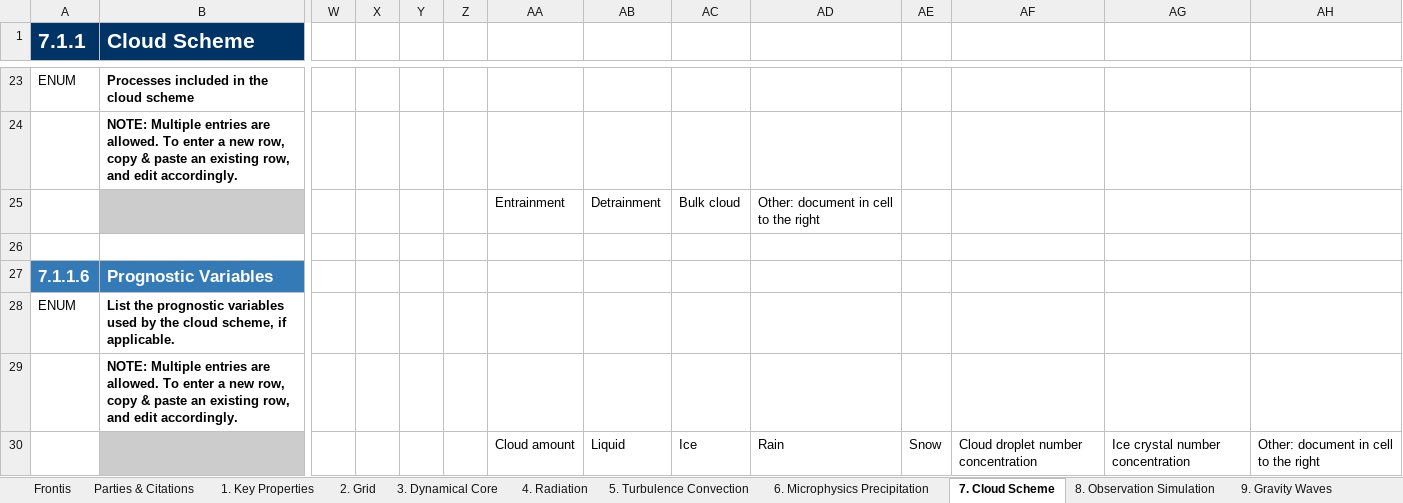
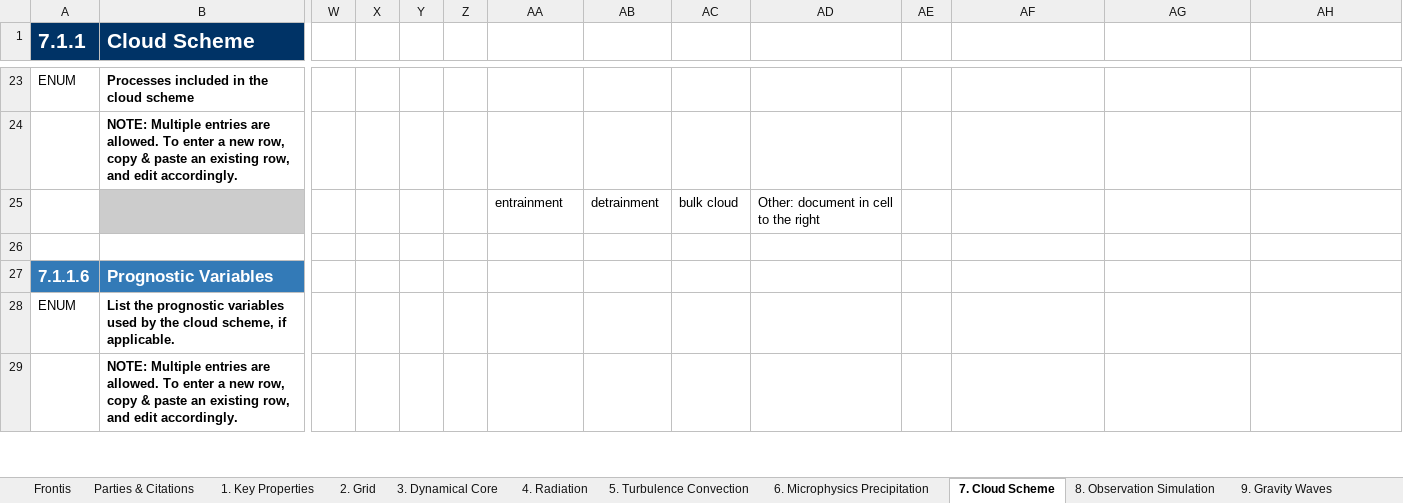
Before and after one commit to ES-DOC-INSTITUTIONAL/dkrz, an Excel workbook: cmip6/models/mpi-esm1-2-hr/cmip6_dkrz_mpi-esm1-2-hr_atmos.xlsx, sheet 7. Cloud Scheme, drawn as a sheet; only a part is shown, gaps mark what is left out; values as stored, in another font and other column widths than the file's, no borders; removed rows and columns are numbered as before the commit, all else as after; rows hold the shown columns only; the diff covers the shown part only; the diff names each change by its address in the sheet, - before the commit and + after, or states it on an @@ line.

```diff
--- a/cmip6/models/mpi-esm1-2-hr/cmip6_dkrz_mpi-esm1-2-hr_atmos.xlsx (sheet 7. Cloud Scheme)
+++ b/cmip6/models/mpi-esm1-2-hr/cmip6_dkrz_mpi-esm1-2-hr_atmos.xlsx (sheet 7. Cloud Scheme)
-AA25: Entrainment
+AA25: entrainment
-AB25: Detrainment
+AB25: detrainment
-AC25: Bulk cloud
+AC25: bulk cloud
-row 30:  |  |  |  |  |  | Cloud amount | Liquid | Ice | Rain | Snow | Cloud droplet number concentration | Ice crystal number concentration | Other: document in cell to the right
```
Also changed, not shown: 1 added row and 22 edited cells elsewhere in this sheet, sheet 4. Radiation, sheet 5. Turbulence Convection, sheet 3. Dynamical Core, sheet 9. Gravity Waves, sheet 2. Grid, sheet 1. Key Properties, 3 more sheets, cmip6/models/mpi-esm1-2-hr/cmip6_dkrz_mpi-esm1-2-hr_land.xlsx, cmip6/models/mpi-esm1-2-hr/cmip6_dkrz_mpi-esm1-2-hr_ocean.xlsx, 5 other files.
